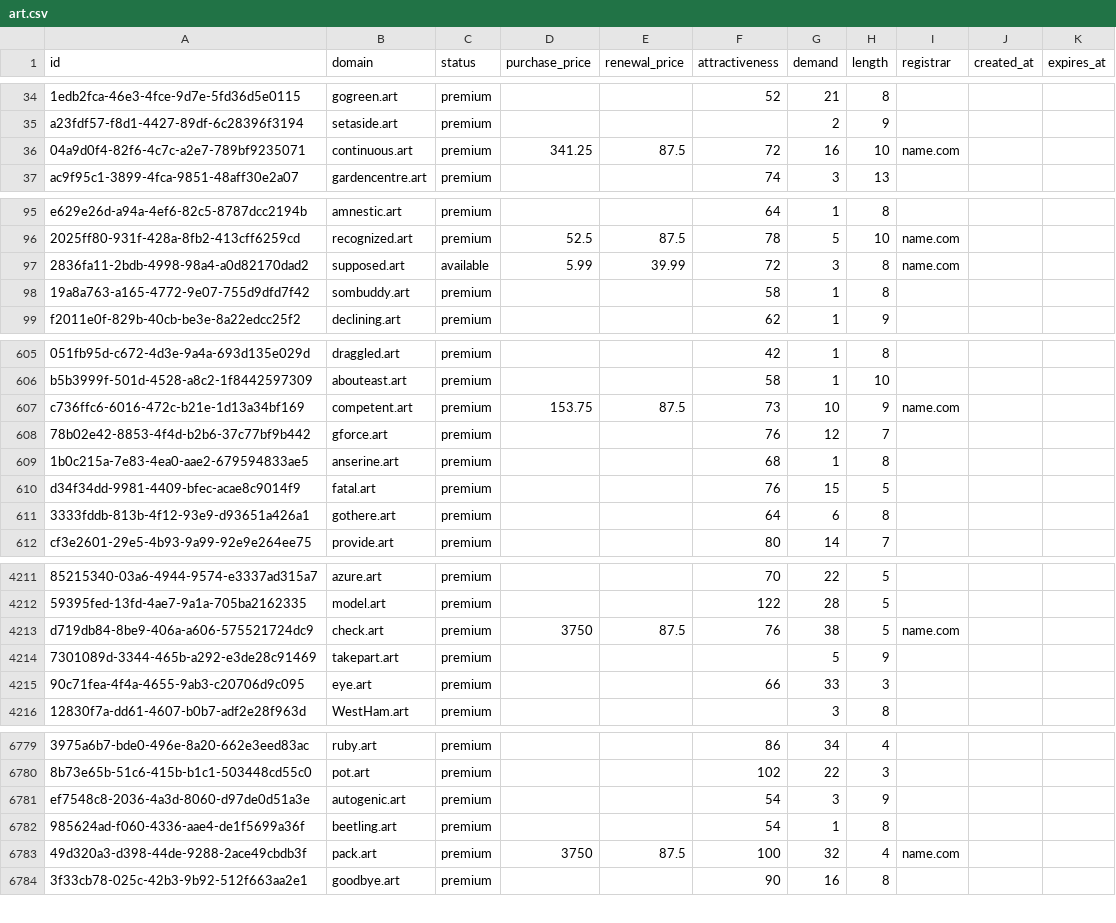
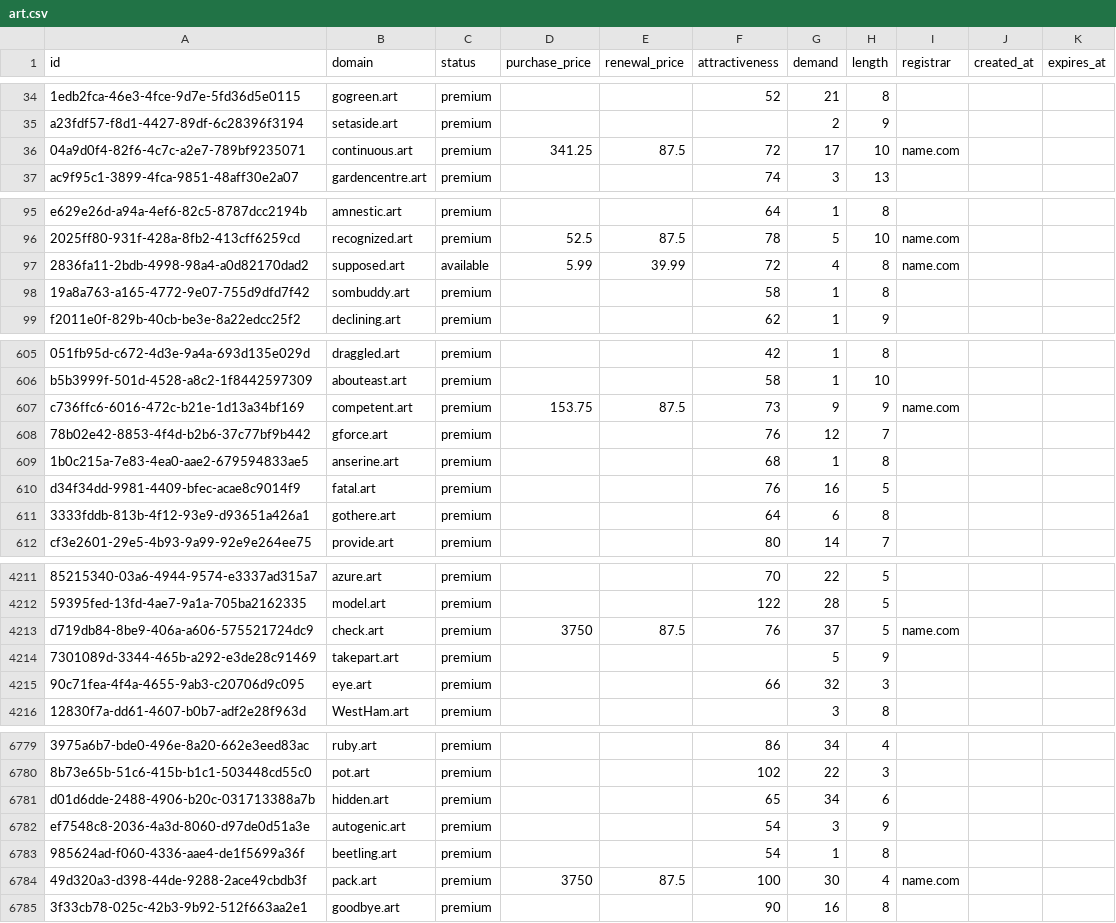
Before and after one commit to UniqueDomains/art-oneword-domains, a CSV file: art.csv, drawn as a sheet; only a part is shown, gaps mark what is left out; addresses are those after the commit; the diff covers the shown part only; the diff names each change by its address in the sheet, - before the commit and + after, or states it on an @@ line.

Commit message:
Domains update

```diff
--- a/art.csv
+++ b/art.csv
-G36 (demand): 16
+G36 (demand): 17
-G97 (demand): 3
+G97 (demand): 4
-G607 (demand): 10
+G607 (demand): 9
-G610 (demand): 15
+G610 (demand): 16
-G4213 (demand): 38
+G4213 (demand): 37
-G4215 (demand): 33
+G4215 (demand): 32
+row 6781: d01d6dde-2488-4906-b20c-031713388a7b | hidden.art | premium |  |  | 65 | 34 | 6
-G6784 (demand): 32
+G6784 (demand): 30
```
Also changed, not shown: 73 edited cells elsewhere in this file, 3 other files.
